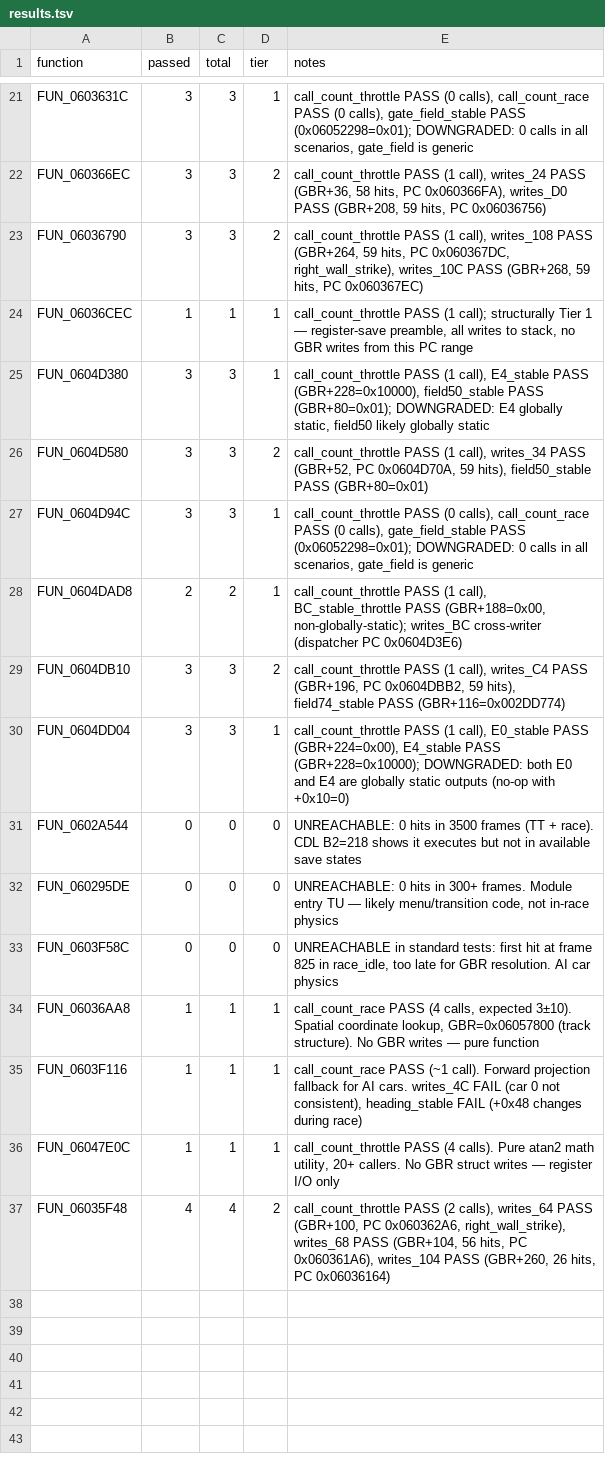
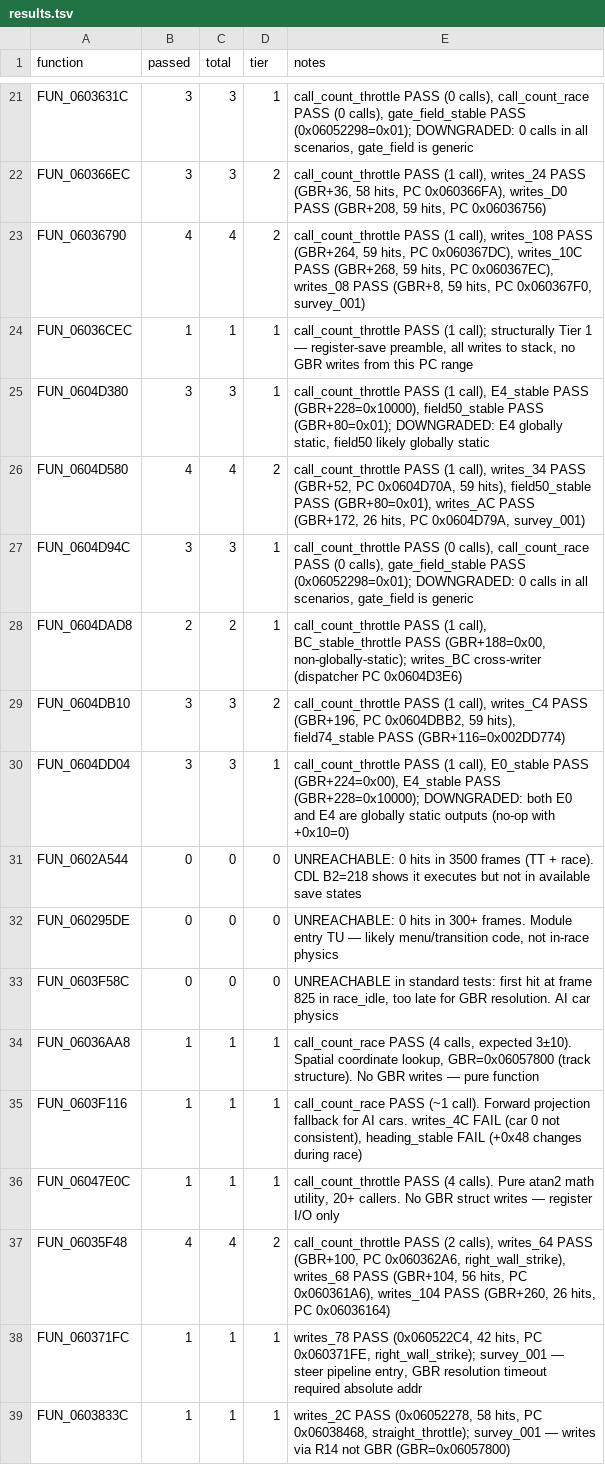
Before and after one commit to AJBats/saturn-daytona-cce-re, a TSV file: workstreams/auto_re/results.tsv, drawn as a sheet; only a part is shown, gaps mark what is left out.

```diff
--- a/workstreams/auto_re/results.tsv
+++ b/workstreams/auto_re/results.tsv
@@ -22,6 +22,6 @@ FUN_0603631C	3	3	1	call_count_throttle PASS (0 calls), call_count_race PASS (0 c
 FUN_060366EC	3	3	2	call_count_throttle PASS (1 call), writes_24 PASS (GBR+36, 58 hits, PC 0x060366FA), writes_D0 PASS (GBR+208, 59 hits, PC 0x06036756)
-FUN_06036790	3	3	2	call_count_throttle PASS (1 call), writes_108 PASS (GBR+264, 59 hits, PC 0x060367DC, right_wall_strike), writes_10C PASS (GBR+268, 59 hits, PC 0x060367EC)
+FUN_06036790	4	4	2	call_count_throttle PASS (1 call), writes_108 PASS (GBR+264, 59 hits, PC 0x060367DC), writes_10C PASS (GBR+268, 59 hits, PC 0x060367EC), writes_08 PASS (GBR+8, 59 hits, PC 0x060367F0, survey_001)
 FUN_06036CEC	1	1	1	call_count_throttle PASS (1 call); structurally Tier 1 — register-save preamble, all writes to stack, no GBR writes from this PC range
 FUN_0604D380	3	3	1	call_count_throttle PASS (1 call), E4_stable PASS (GBR+228=0x10000), field50_stable PASS (GBR+80=0x01); DOWNGRADED: E4 globally static, field50 likely globally static
-FUN_0604D580	3	3	2	call_count_throttle PASS (1 call), writes_34 PASS (GBR+52, PC 0x0604D70A, 59 hits), field50_stable PASS (GBR+80=0x01)
+FUN_0604D580	4	4	2	call_count_throttle PASS (1 call), writes_34 PASS (GBR+52, PC 0x0604D70A, 59 hits), field50_stable PASS (GBR+80=0x01), writes_AC PASS (GBR+172, 26 hits, PC 0x0604D79A, survey_001)
 FUN_0604D94C	3	3	1	call_count_throttle PASS (0 calls), call_count_race PASS (0 calls), gate_field_stable PASS (0x06052298=0x01); DOWNGRADED: 0 calls in all scenarios, gate_field is generic
@@ -37 +37,3 @@ FUN_06047E0C	1	1	1	call_count_throttle PASS (4 calls). Pure atan2 math utility,
 FUN_06035F48	4	4	2	call_count_throttle PASS (2 calls), writes_64 PASS (GBR+100, PC 0x060362A6, right_wall_strike), writes_68 PASS (GBR+104, 56 hits, PC 0x060361A6), writes_104 PASS (GBR+260, 26 hits, PC 0x06036164)
+FUN_060371FC	1	1	1	writes_78 PASS (0x060522C4, 42 hits, PC 0x060371FE, right_wall_strike); survey_001 — steer pipeline entry, GBR resolution timeout required absolute addr
+FUN_0603833C	1	1	1	writes_2C PASS (0x06052278, 58 hits, PC 0x06038468, straight_throttle); survey_001 — writes via R14 not GBR (GBR=0x06057800)
```
Also changed, not shown: 4 other files.
